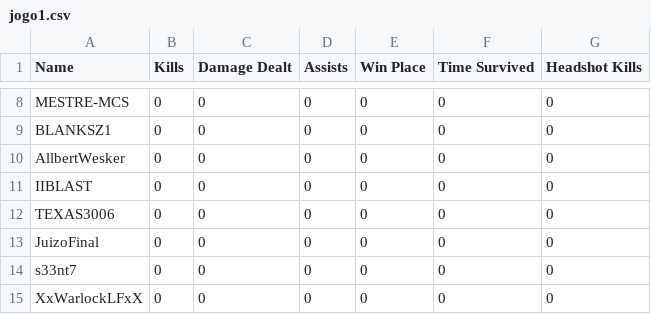
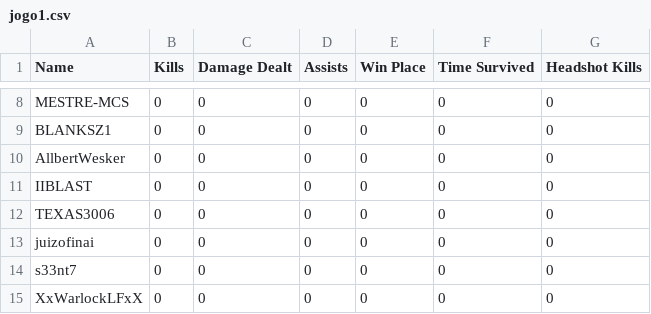
Before and after one commit to felipeproject/rushadrop, a CSV file: csv/DIA1/jogo1.csv, drawn as a sheet; only a part is shown, gaps mark what is left out.

```diff
--- a/csv/DIA1/jogo1.csv
+++ b/csv/DIA1/jogo1.csv
@@ -12,3 +12,3 @@ IIBLAST,0,0,0,0,0,0
 TEXAS3006,0,0,0,0,0,0
-JuizoFinal,0,0,0,0,0,0
+juizofinai,0,0,0,0,0,0
 s33nt7,0,0,0,0,0,0
```
Also changed, not shown: 1 other file.
